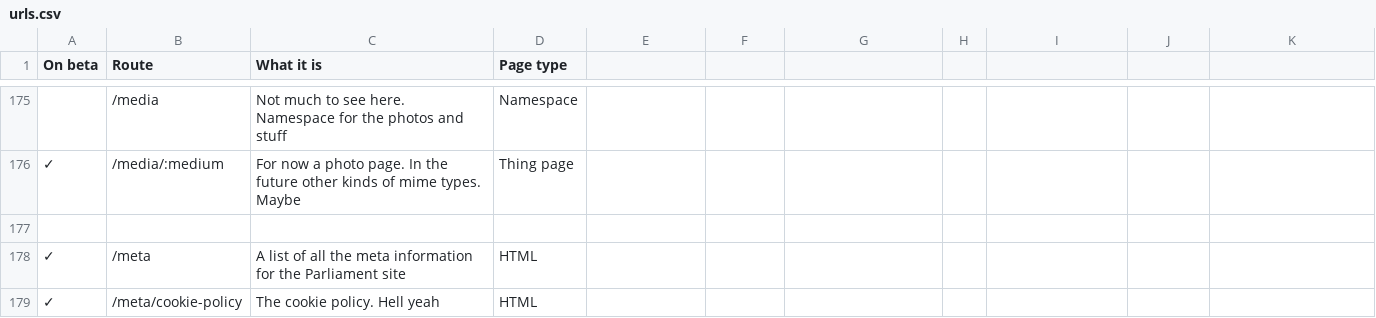
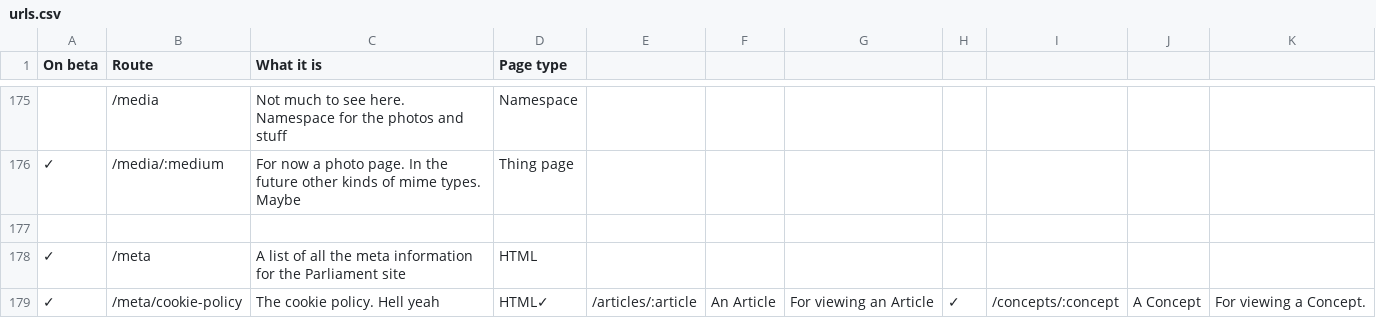
Before and after one commit to ukparliament/ontologies, a CSV file: urls.csv, drawn as a sheet; only a part is shown, gaps mark what is left out.

Commit message:
Add GTP Routes

```diff
--- a/urls.csv
+++ b/urls.csv
@@ -178,2 +178,2 @@
 ✓,/meta,A list of all the meta information for the Parliament site,HTML
-✓,/meta/cookie-policy,The cookie policy. Hell yeah, HTML
+✓,/meta/cookie-policy,The cookie policy. Hell yeah, HTML✓,/articles/:article,An Article,For viewing an Article,✓,/concepts/:concept,A Concept,For viewing a Concept.
```
